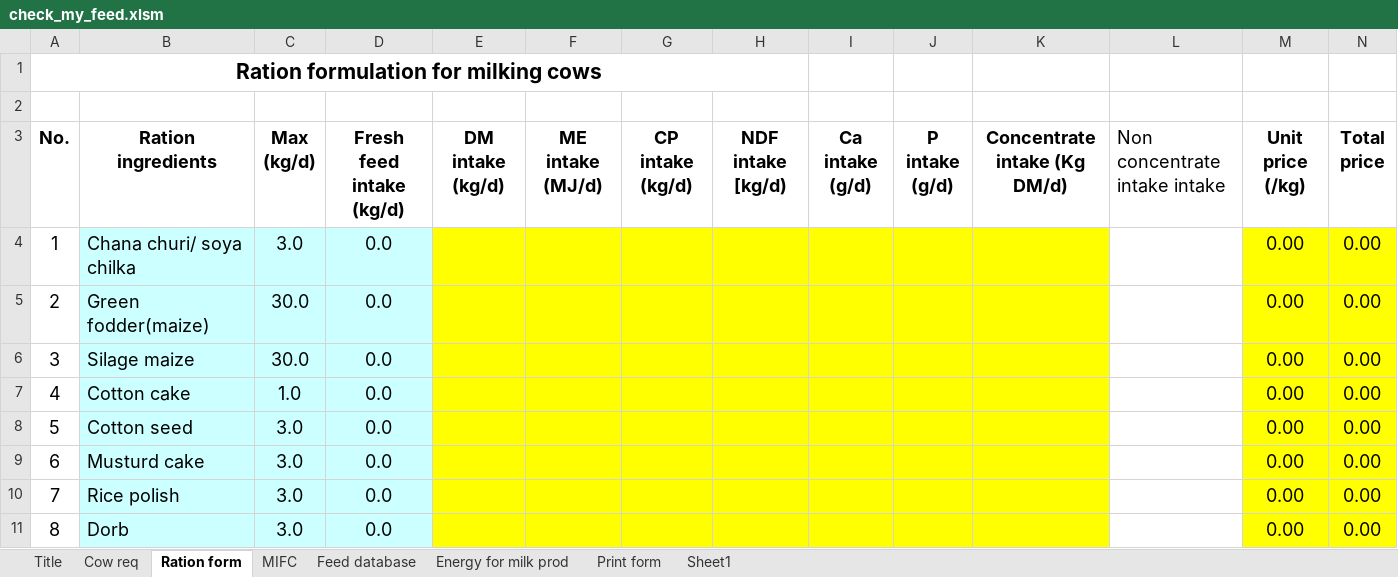
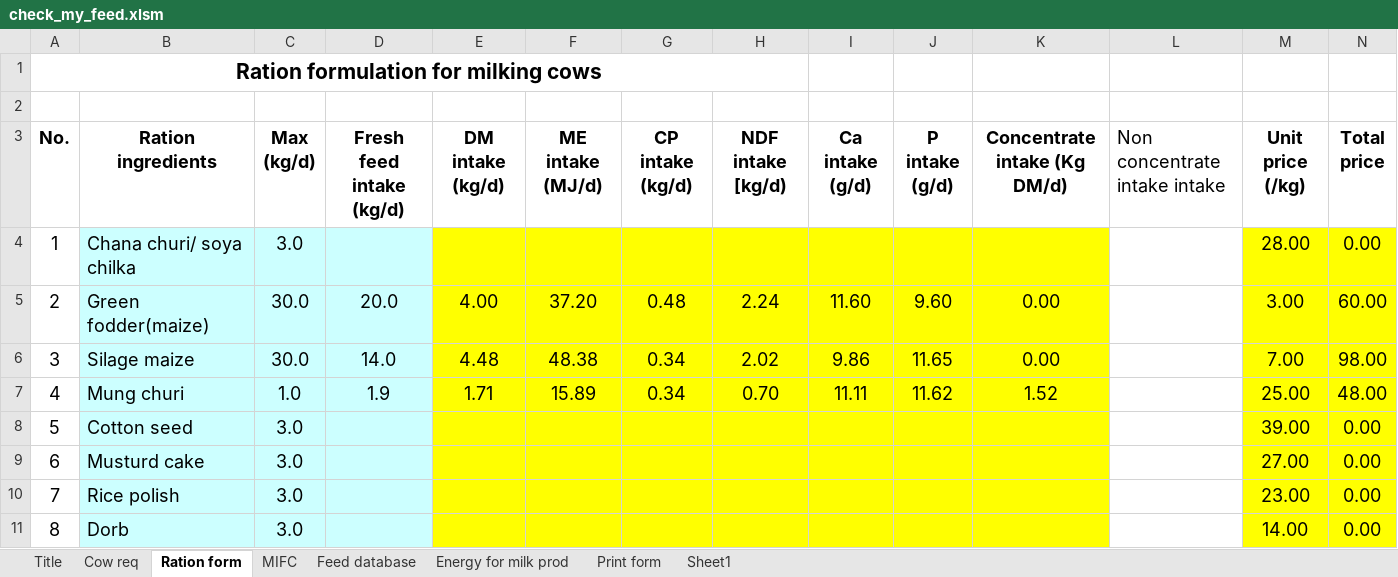
Before and after one commit to fineoutput/agriculture, an Excel workbook: assets/excel/check_my_feed.xlsm, sheet Ration form, drawn as a sheet; only a part is shown; values as stored, in another font and other column widths than the file's, no borders; removed rows and columns are numbered as before the commit, all else as after; the diff covers the shown part only; the diff names each change by its address in the sheet, - before the commit and + after, or states it on an @@ line.

```diff
--- a/assets/excel/check_my_feed.xlsm (sheet Ration form)
+++ b/assets/excel/check_my_feed.xlsm (sheet Ration form)
-D4 (Fresh feed intake (kg/d)): 0.0
+D4 (Fresh feed intake (kg/d)): (empty)
-M4 (Unit price (/kg)): 0.00
+M4 (Unit price (/kg)): 28.00
-D5 (Fresh feed intake (kg/d)): 0.0
+D5 (Fresh feed intake (kg/d)): 20.0
-E5 (DM intake (kg/d)): (empty)
+E5 (DM intake (kg/d)): 4.00
-F5 (ME intake (MJ/d)): (empty)
+F5 (ME intake (MJ/d)): 37.20
-G5 (CP intake (kg/d)): (empty)
+G5 (CP intake (kg/d)): 0.48
-H5 (NDF intake [kg/d)): (empty)
+H5 (NDF intake [kg/d)): 2.24
-I5 (Ca intake (g/d)): (empty)
+I5 (Ca intake (g/d)): 11.60
-J5 (P intake (g/d)): (empty)
+J5 (P intake (g/d)): 9.60
-K5:K6 (Concentrate intake (Kg DM/d)): (empty)
+K5:K6 (Concentrate intake (Kg DM/d)): 0.00
-M5 (Unit price (/kg)): 0.00
+M5 (Unit price (/kg)): 3.00
-N5 (Total price): 0.00
+N5 (Total price): 60.00
-D6 (Fresh feed intake (kg/d)): 0.0
+D6 (Fresh feed intake (kg/d)): 14.0
-E6 (DM intake (kg/d)): (empty)
+E6 (DM intake (kg/d)): 4.48
-F6 (ME intake (MJ/d)): (empty)
+F6 (ME intake (MJ/d)): 48.38
-G6 (CP intake (kg/d)): (empty)
+G6 (CP intake (kg/d)): 0.34
-H6 (NDF intake [kg/d)): (empty)
+H6 (NDF intake [kg/d)): 2.02
-I6 (Ca intake (g/d)): (empty)
+I6 (Ca intake (g/d)): 9.86
-J6 (P intake (g/d)): (empty)
+J6 (P intake (g/d)): 11.65
-M6 (Unit price (/kg)): 0.00
+M6 (Unit price (/kg)): 7.00
-N6 (Total price): 0.00
+N6 (Total price): 98.00
-row 7: 4 | Cotton cake | 1.0 | 0.0 |  |  |  |  |  |  |  |  | 0.00 | 0.00
+row 7: 4 | Mung churi | 1.0 | 1.9 | 1.71 | 15.89 | 0.34 | 0.70 | 11.11 | 11.62 | 1.52 |  | 25.00 | 48.00
-D8:D11 (Fresh feed intake (kg/d)): 0.0
+D8:D11 (Fresh feed intake (kg/d)): (empty)
-M8 (Unit price (/kg)): 0.00
+M8 (Unit price (/kg)): 39.00
-M9 (Unit price (/kg)): 0.00
+M9 (Unit price (/kg)): 27.00
-M10 (Unit price (/kg)): 0.00
+M10 (Unit price (/kg)): 23.00
-M11 (Unit price (/kg)): 0.00
+M11 (Unit price (/kg)): 14.00
```
Also changed, not shown: 1 added row, 2 removed rows, 127 edited cells and row numbers in column A elsewhere in this sheet, sheet Feed database, sheet Print form, sheet MIFC, sheet Cow req, formulas that keep their value, charts or pictures.
